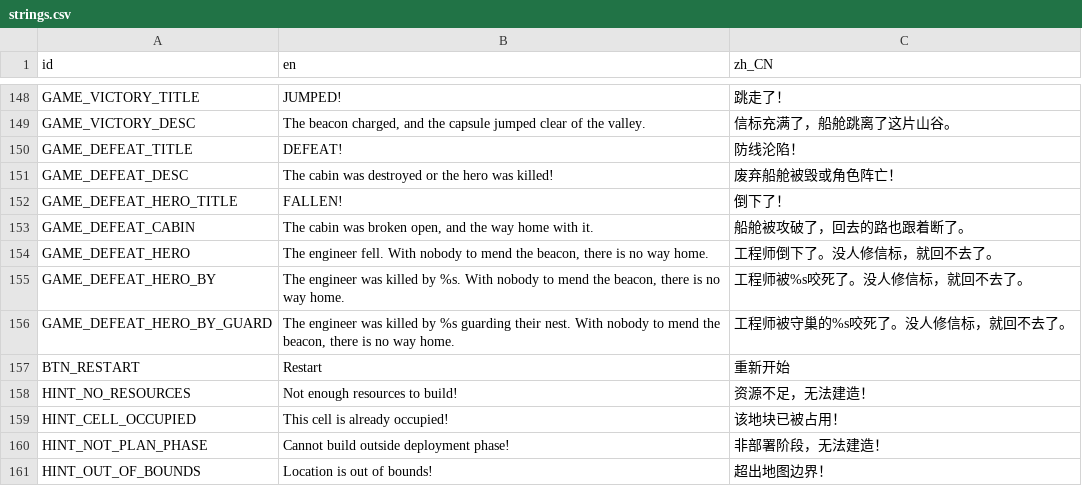
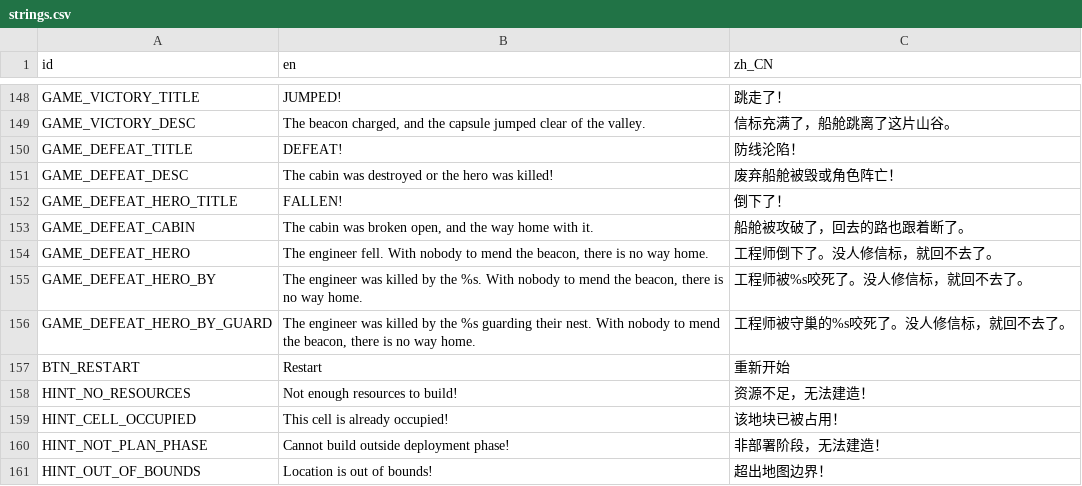
Before and after one commit to kcokz/dino-td, a CSV file: translations/strings.csv, drawn as a sheet; only a part is shown, gaps mark what is left out.

```diff
--- a/translations/strings.csv
+++ b/translations/strings.csv
@@ -154,4 +154,4 @@ GAME_DEFEAT_CABIN,"The cabin was broken open, and the way home with it.","船舱
 GAME_DEFEAT_HERO,"The engineer fell. With nobody to mend the beacon, there is no way home.","工程师倒下了。没人修信标，就回不去了。"
-GAME_DEFEAT_HERO_BY,"The engineer was killed by %s. With nobody to mend the beacon, there is no way home.","工程师被%s咬死了。没人修信标，就回不去了。"
-GAME_DEFEAT_HERO_BY_GUARD,"The engineer was killed by %s guarding their nest. With nobody to mend the beacon, there is no way home.","工程师被守巢的%s咬死了。没人修信标，就回不去了。"
+GAME_DEFEAT_HERO_BY,"The engineer was killed by the %s. With nobody to mend the beacon, there is no way home.","工程师被%s咬死了。没人修信标，就回不去了。"
+GAME_DEFEAT_HERO_BY_GUARD,"The engineer was killed by the %s guarding their nest. With nobody to mend the beacon, there is no way home.","工程师被守巢的%s咬死了。没人修信标，就回不去了。"
 BTN_RESTART,"Restart","重新开始"
```
Also changed, not shown: 9 other files.
